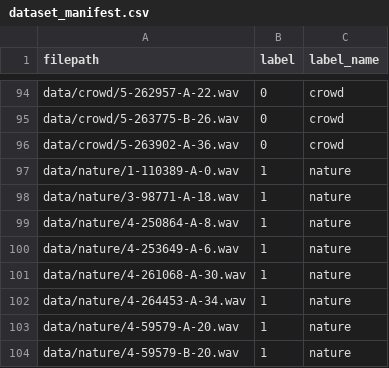
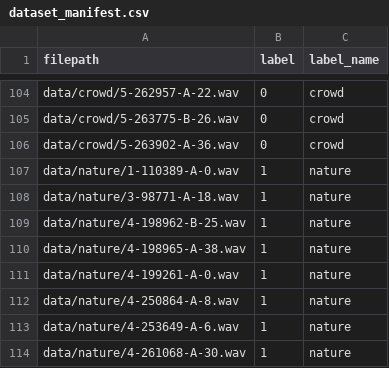
Before and after one commit to herathmmr/smart_tourism_app-, a CSV file: smart_tourism_app_backend/noise_model/dataset_manifest.csv, drawn as a sheet; only a part is shown, gaps mark what is left out; the shorter side is filled out with more unchanged rows; the diff covers the shown part only; the diff names each change by its address in the sheet, - before the commit and + after, or states it on an @@ line.

```diff
--- a/smart_tourism_app_backend/noise_model/dataset_manifest.csv
+++ b/smart_tourism_app_backend/noise_model/dataset_manifest.csv
+row 109: data/nature/4-198962-B-25.wav | 1 | nature
+row 110: data/nature/4-198965-A-38.wav | 1 | nature
+row 111: data/nature/4-199261-A-0.wav | 1 | nature
```
Also changed, not shown: 17 added rows elsewhere in this file, 35 other files.
